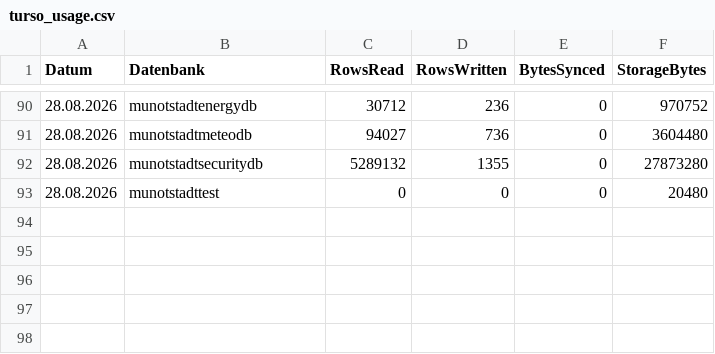
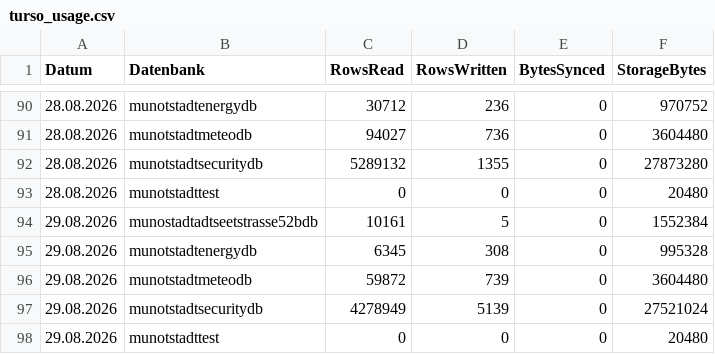
Before and after one commit to Munotstadt/db_admin, a CSV file: data/turso_usage.csv, drawn as a sheet; only a part is shown, gaps mark what is left out.

```diff
--- a/data/turso_usage.csv
+++ b/data/turso_usage.csv
@@ -93 +93,6 @@ Datum;Datenbank;RowsRead;RowsWritten;BytesSynced;StorageBytes
 28.08.2026;munotstadttest;0;0;0;20480
+29.08.2026;munostadtadtseetstrasse52bdb;10161;5;0;1552384
+29.08.2026;munotstadtenergydb;6345;308;0;995328
+29.08.2026;munotstadtmeteodb;59872;739;0;3604480
+29.08.2026;munotstadtsecuritydb;4278949;5139;0;27521024
+29.08.2026;munotstadttest;0;0;0;20480
```
